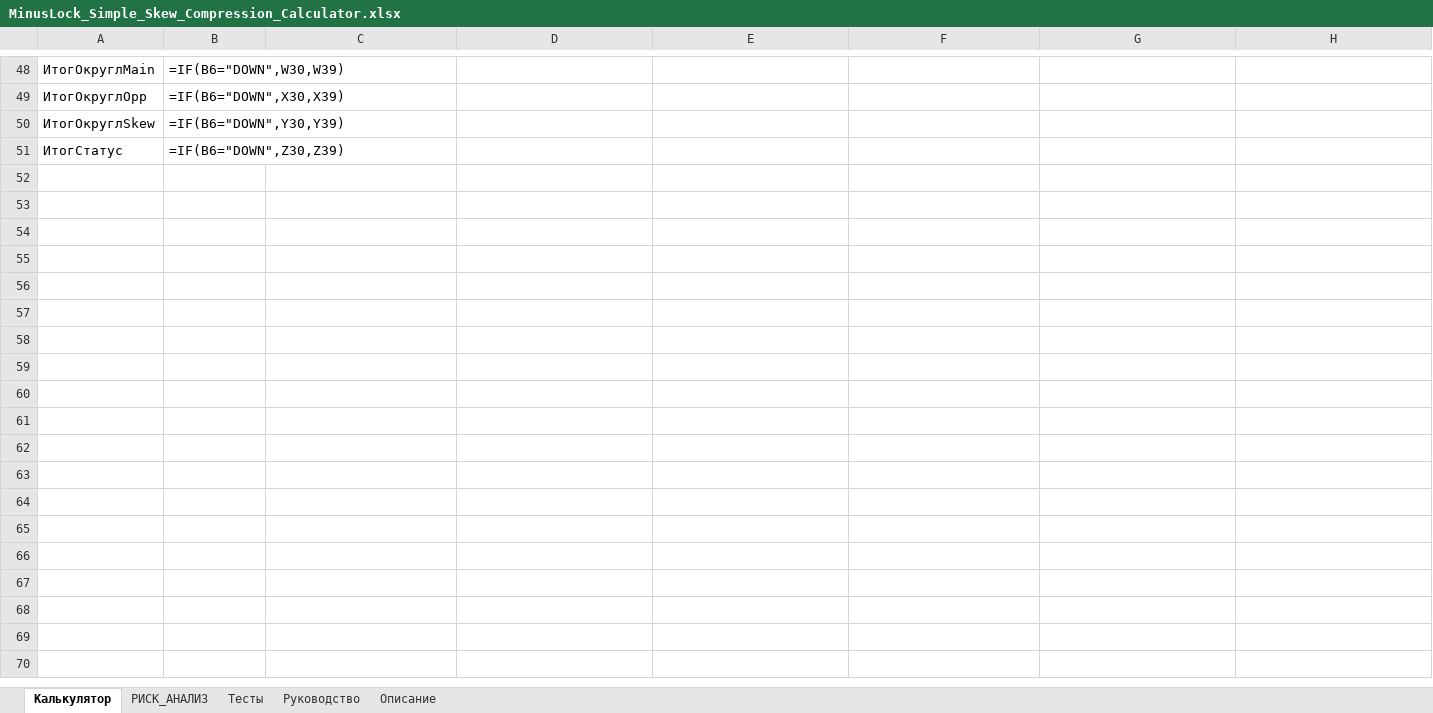
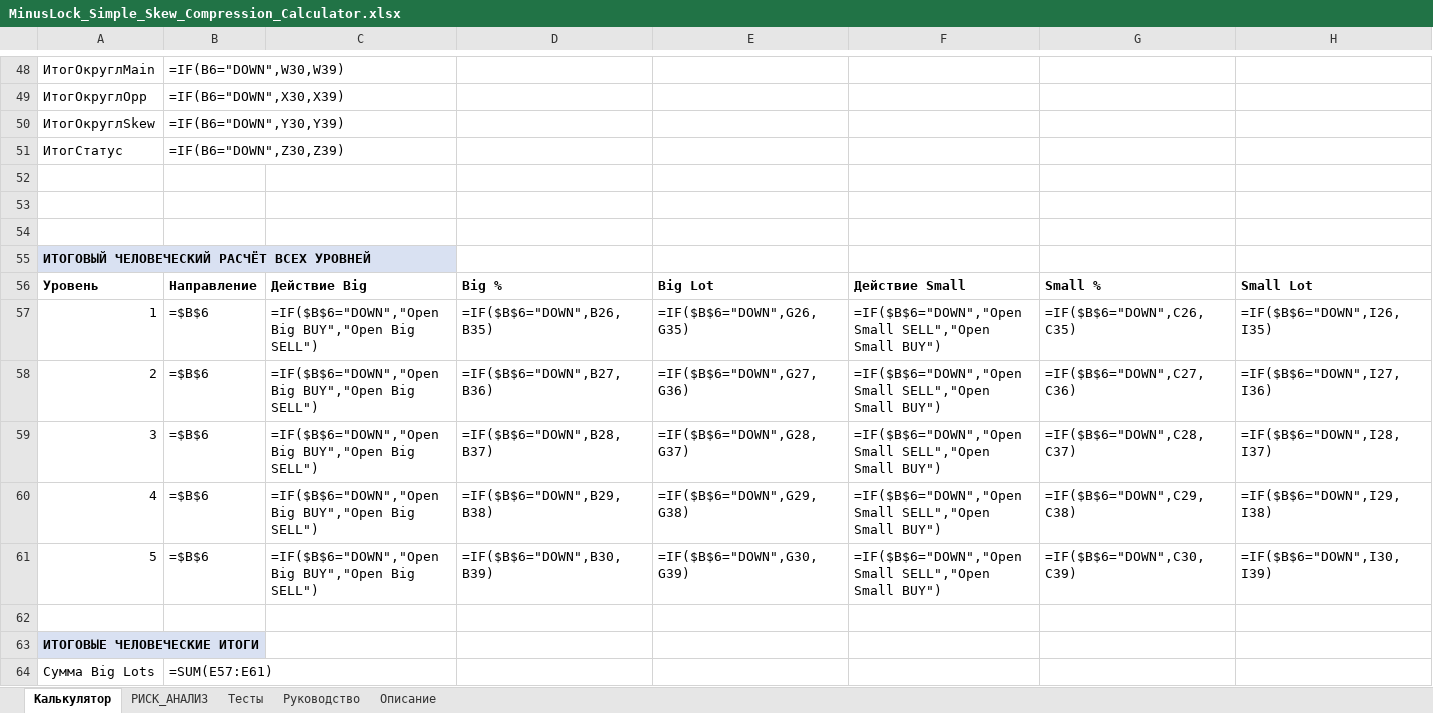
Before and after one commit to ic8812825-maker/chatgpt.com-codex, an Excel workbook: MinusLock_Simple_Skew_Compression_Calculator/MinusLock_Simple_Skew_Compression_Calculator.xlsx, sheet Калькулятор, drawn as a sheet; only a part is shown, gaps mark what is left out; values as stored, in another font and other column widths than the file's, no borders; formulas without a stored value are shown as written; rows hold the shown columns only; the diff covers the shown part only; the diff names each change by its address in the sheet, - before the commit and + after, or states it on an @@ line.

```diff
--- a/MinusLock_Simple_Skew_Compression_Calculator/MinusLock_Simple_Skew_Compression_Calculator.xlsx (sheet Калькулятор)
+++ b/MinusLock_Simple_Skew_Compression_Calculator/MinusLock_Simple_Skew_Compression_Calculator.xlsx (sheet Калькулятор)
+row 52: (empty)
+row 53: (empty)
+row 54: (empty)
+row 55: ИТОГОВЫЙ ЧЕЛОВЕЧЕСКИЙ РАСЧЁТ ВСЕХ УРОВНЕЙ
+row 56: Уровень | Направление | Действие Big | Big % | Big Lot | Действие Small | Small % | Small Lot
+row 57: 1 | =$B$6 | =IF($B$6="DOWN","Open Big BUY","Open Big SELL") | =IF($B$6="DOWN",B26,B35) | =IF($B$6="DOWN",G26,G35) | =IF($B$6="DOWN","Open Small SELL","Open Small BUY") | =IF($B$6="DOWN",C26,C35) | =IF($B$6="DOWN",I26,I35)
+row 58: 2 | =$B$6 | =IF($B$6="DOWN","Open Big BUY","Open Big SELL") | =IF($B$6="DOWN",B27,B36) | =IF($B$6="DOWN",G27,G36) | =IF($B$6="DOWN","Open Small SELL","Open Small BUY") | =IF($B$6="DOWN",C27,C36) | =IF($B$6="DOWN",I27,I36)
+row 59: 3 | =$B$6 | =IF($B$6="DOWN","Open Big BUY","Open Big SELL") | =IF($B$6="DOWN",B28,B37) | =IF($B$6="DOWN",G28,G37) | =IF($B$6="DOWN","Open Small SELL","Open Small BUY") | =IF($B$6="DOWN",C28,C37) | =IF($B$6="DOWN",I28,I37)
+row 60: 4 | =$B$6 | =IF($B$6="DOWN","Open Big BUY","Open Big SELL") | =IF($B$6="DOWN",B29,B38) | =IF($B$6="DOWN",G29,G38) | =IF($B$6="DOWN","Open Small SELL","Open Small BUY") | =IF($B$6="DOWN",C29,C38) | =IF($B$6="DOWN",I29,I38)
+row 61: 5 | =$B$6 | =IF($B$6="DOWN","Open Big BUY","Open Big SELL") | =IF($B$6="DOWN",B30,B39) | =IF($B$6="DOWN",G30,G39) | =IF($B$6="DOWN","Open Small SELL","Open Small BUY") | =IF($B$6="DOWN",C30,C39) | =IF($B$6="DOWN",I30,I39)
+row 62: (empty)
+row 63: ИТОГОВЫЕ ЧЕЛОВЕЧЕСКИЕ ИТОГИ
+row 64: Сумма Big Lots | =SUM(E57:E61)
```
Also changed, not shown: 19 added rows, 6 removed rows, 40 edited cells and cell formats elsewhere in this sheet, sheet Тесты, sheet РИСК_АНАЛИЗ, charts or pictures, 2 other files.
